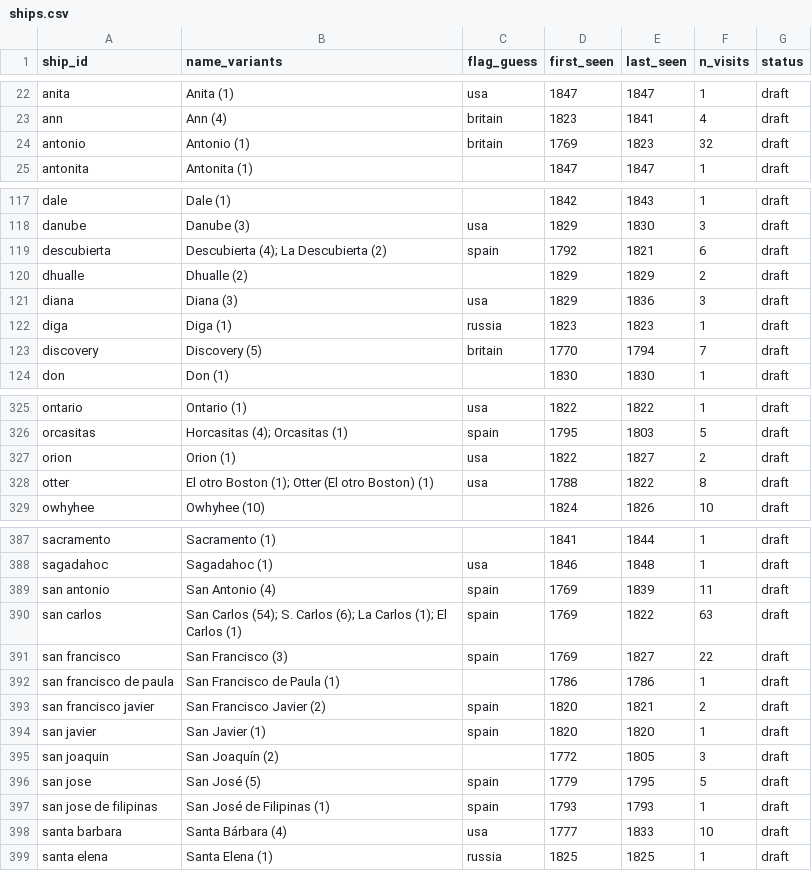
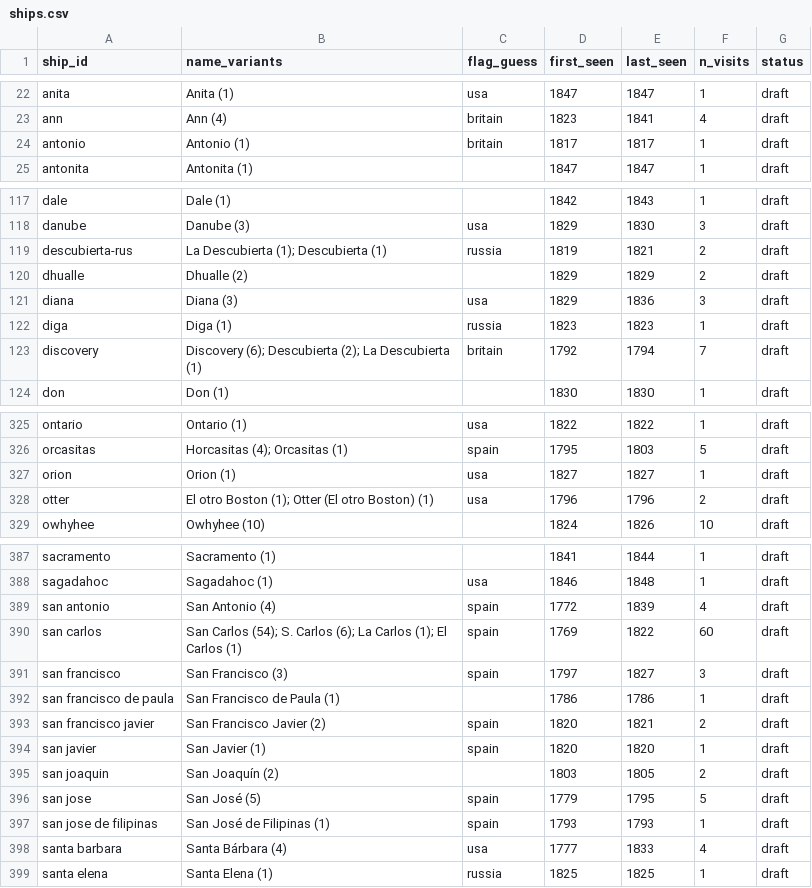
Before and after one commit to Aodhanm/california-ship-registry, a CSV file: data/ships.csv, drawn as a sheet; only a part is shown, gaps mark what is left out; the diff covers the shown part only.

```diff
--- a/data/ships.csv
+++ b/data/ships.csv
@@ -23,3 +23,3 @@ anita,Anita (1),usa,1847,1847,1,draft
 ann,Ann (4),britain,1823,1841,4,draft
-antonio,Antonio (1),britain,1769,1823,32,draft
+antonio,Antonio (1),britain,1817,1817,1,draft
 antonita,Antonita (1),,1847,1847,1,draft
@@ -118,3 +118,3 @@ dale,Dale (1),,1842,1843,1,draft
 danube,Danube (3),usa,1829,1830,3,draft
-descubierta,Descubierta (4); La Descubierta (2),spain,1792,1821,6,draft
+descubierta-rus,La Descubierta (1); Descubierta (1),russia,1819,1821,2,draft
 dhualle,Dhualle (2),,1829,1829,2,draft
@@ -122,3 +122,3 @@ diana,Diana (3),usa,1829,1836,3,draft
 diga,Diga (1),russia,1823,1823,1,draft
-discovery,Discovery (5),britain,1770,1794,7,draft
+discovery,Discovery (6); Descubierta (2); La Descubierta (1),britain,1792,1794,7,draft
 don,Don (1),,1830,1830,1,draft
@@ -326,4 +326,4 @@ ontario,Ontario (1),usa,1822,1822,1,draft
 orcasitas,Horcasitas (4); Orcasitas (1),spain,1795,1803,5,draft
-orion,Orion (1),usa,1822,1827,2,draft
-otter,El otro Boston (1); Otter (El otro Boston) (1),usa,1788,1822,8,draft
+orion,Orion (1),usa,1827,1827,1,draft
+otter,El otro Boston (1); Otter (El otro Boston) (1),usa,1796,1796,2,draft
 owhyhee,Owhyhee (10),,1824,1826,10,draft
@@ -388,5 +388,5 @@ sacramento,Sacramento (1),,1841,1844,1,draft
 sagadahoc,Sagadahoc (1),usa,1846,1848,1,draft
-san antonio,San Antonio (4),spain,1769,1839,11,draft
-san carlos,San Carlos (54); S. Carlos (6); La Carlos (1); El Carlos (1),spain,1769,1822,63,draft
-san francisco,San Francisco (3),spain,1769,1827,22,draft
+san antonio,San Antonio (4),spain,1772,1839,4,draft
+san carlos,San Carlos (54); S. Carlos (6); La Carlos (1); El Carlos (1),spain,1769,1822,60,draft
+san francisco,San Francisco (3),spain,1797,1827,3,draft
 san francisco de paula,San Francisco de Paula (1),,1786,1786,1,draft
@@ -394,6 +394,6 @@ san francisco javier,San Francisco Javier (2),spain,1820,1821,2,draft
 san javier,San Javier (1),spain,1820,1820,1,draft
-san joaquin,San Joaquín (2),,1772,1805,3,draft
+san joaquin,San Joaquín (2),,1803,1805,2,draft
 san jose,San José (5),spain,1779,1795,5,draft
 san jose de filipinas,San José de Filipinas (1),spain,1793,1793,1,draft
-santa barbara,Santa Bárbara (4),usa,1777,1833,10,draft
+santa barbara,Santa Bárbara (4),usa,1777,1833,4,draft
 santa elena,Santa Elena (1),russia,1825,1825,1,draft
```
Also changed, not shown: 38 edited cells elsewhere in this file, 5 other files.
